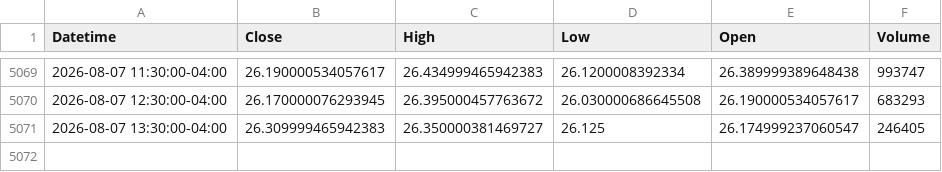
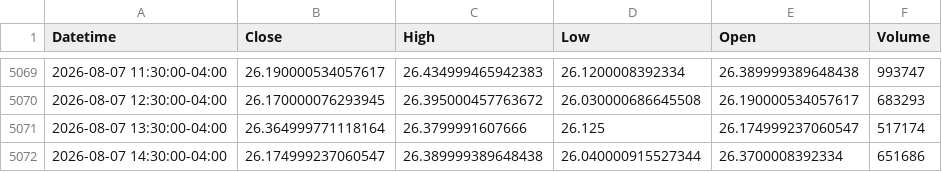
Before and after one commit to Dalingceb/wtw-repo-data, a CSV file: data/ZETA/ZETA_1h.csv, drawn as a sheet; only a part is shown, gaps mark what is left out.

```diff
--- a/data/ZETA/ZETA_1h.csv
+++ b/data/ZETA/ZETA_1h.csv
@@ -5070,2 +5070,3 @@ Datetime,Close,High,Low,Open,Volume
 2026-08-07 12:30:00-04:00,26.170000076293945,26.395000457763672,26.030000686645508,26.190000534057617,683293
-2026-08-07 13:30:00-04:00,26.309999465942383,26.350000381469727,26.125,26.174999237060547,246405
+2026-08-07 13:30:00-04:00,26.364999771118164,26.3799991607666,26.125,26.174999237060547,517174
+2026-08-07 14:30:00-04:00,26.174999237060547,26.389999389648438,26.040000915527344,26.3700008392334,651686
```
Also changed, not shown: data/CL_F/CL_F_daily.csv, data/CL_F/CL_F_monthly.csv, 13 other files.
